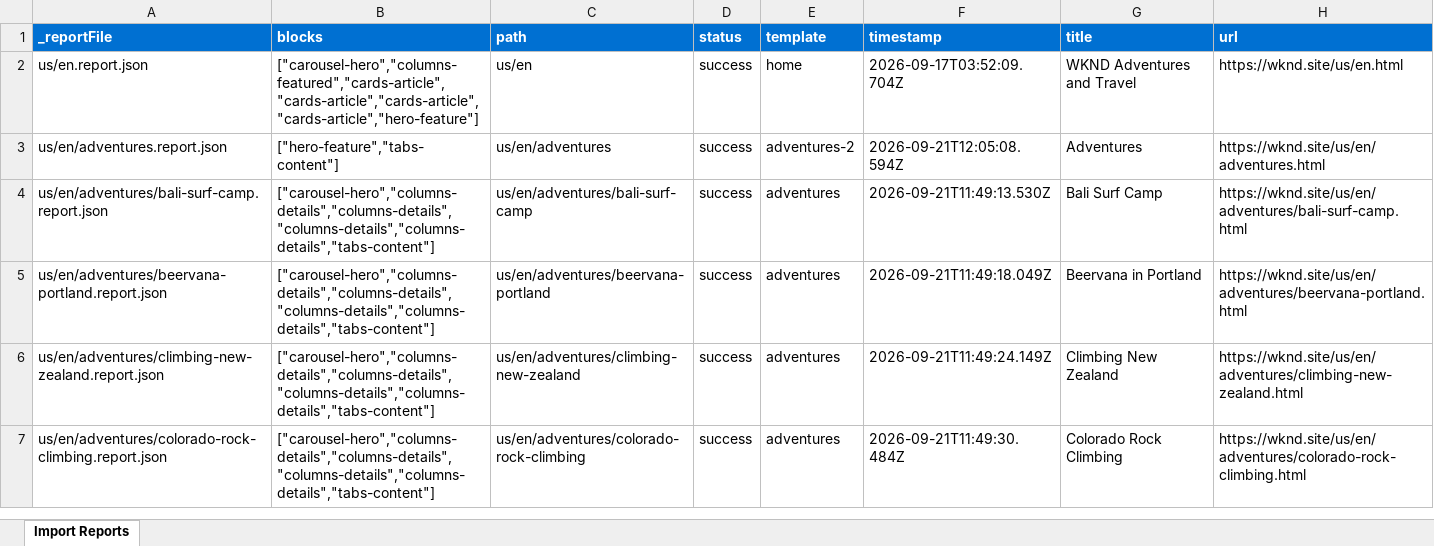
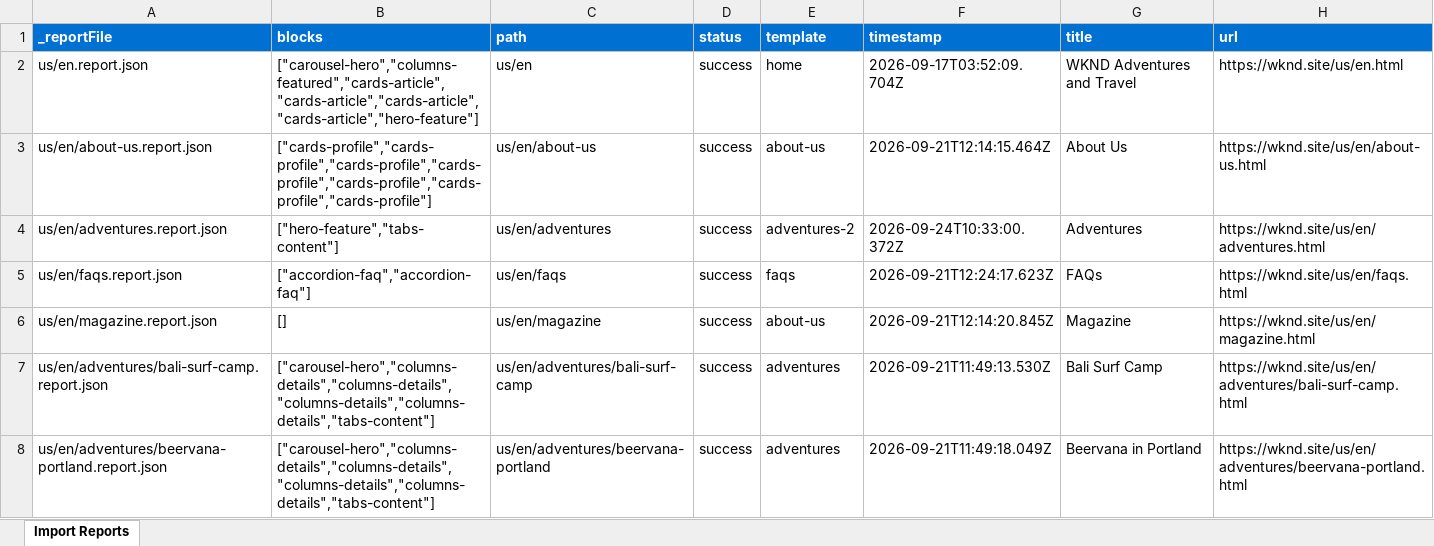
Before and after one commit to madhupranjan80/capstone-proj, an Excel workbook: tools/importer/reports/import-adventures-2.report.xlsx, sheet Import Reports, drawn as a sheet; only a part is shown; the shorter side is filled out with more unchanged rows; values as stored, in another font and other column widths than the file's, no borders; addresses are those after the commit; the diff names each change by its address in the sheet, - before the commit and + after, or states it on an @@ line.

Commit message:
Add hero-feature, tabs-content blocks, update importer
Automated migration updates generated by Experience Modernization Agent.

Changed files: 6

```diff
--- a/tools/importer/reports/import-adventures-2.report.xlsx (sheet Import Reports)
+++ b/tools/importer/reports/import-adventures-2.report.xlsx (sheet Import Reports)
+row 3: us/en/about-us.report.json | ["cards-profile","cards-profile","cards-profile","cards-profile","cards-profile","cards-profile","cards-profile"] | us/en/about-us | success | about-us | 2026-09-21T12:14:15.464Z | About Us | https://wknd.site/us/en/about-us.html
-F4 (timestamp): 2026-09-21T12:05:08.594Z
+F4 (timestamp): 2026-09-24T10:33:00.372Z
+row 5: us/en/faqs.report.json | ["accordion-faq","accordion-faq"] | us/en/faqs | success | faqs | 2026-09-21T12:24:17.623Z | FAQs | https://wknd.site/us/en/faqs.html
+row 6: us/en/magazine.report.json | [] | us/en/magazine | success | about-us | 2026-09-21T12:14:20.845Z | Magazine | https://wknd.site/us/en/magazine.html
```
Also changed, not shown: 5 other files.
